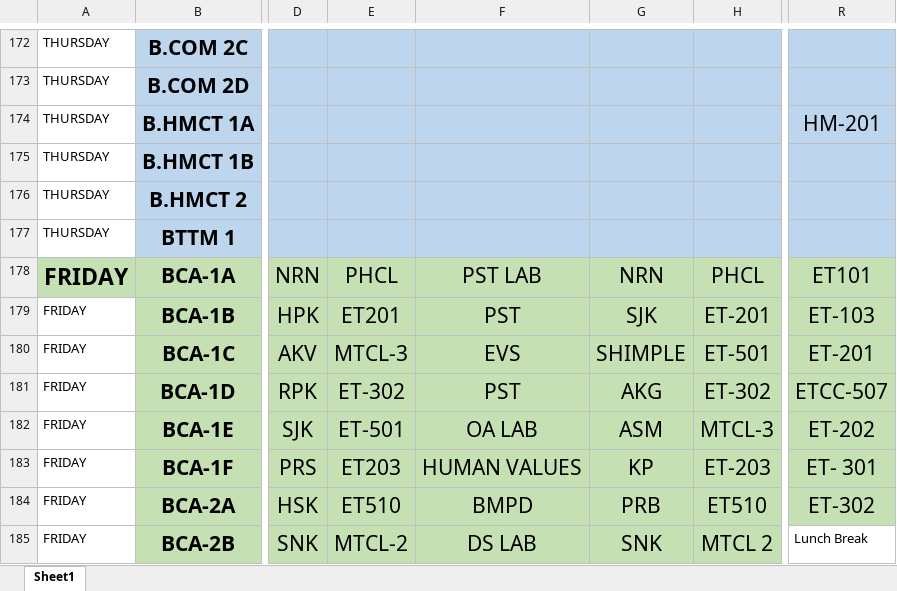
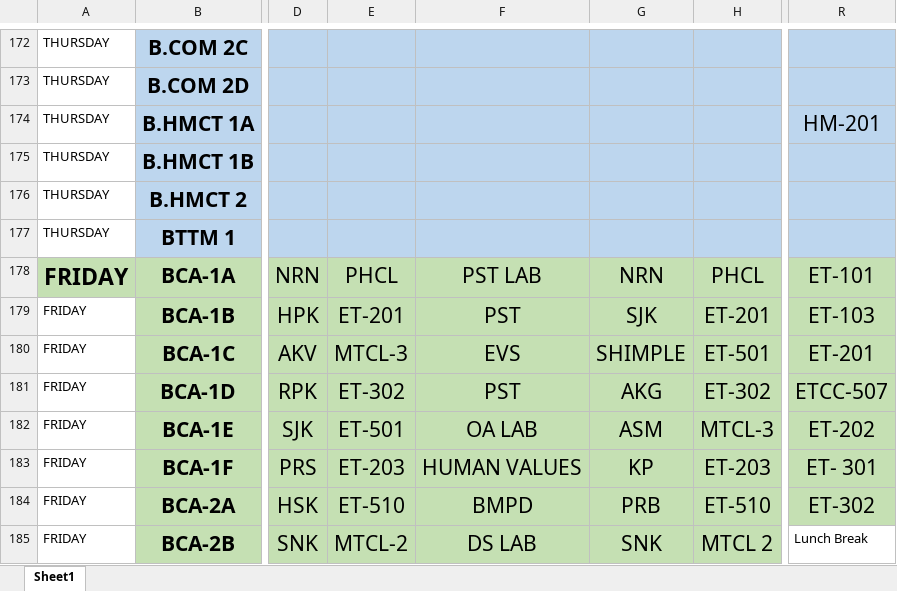
Before and after one commit to himansh025/VenueAvailability, an Excel workbook: backend/uploads/TIME-TABLE_W.E.F_25AUGUST2025.xlsx, sheet Sheet1, drawn as a sheet; only a part is shown, gaps mark what is left out; values as stored, in another font and other column widths than the file's, no borders; the diff covers the shown part only; the diff names each change by its address in the sheet, - before the commit and + after, or states it on an @@ line.

```diff
--- a/backend/uploads/TIME-TABLE_W.E.F_25AUGUST2025.xlsx (sheet Sheet1)
+++ b/backend/uploads/TIME-TABLE_W.E.F_25AUGUST2025.xlsx (sheet Sheet1)
-R178: ET101
+R178: ET-101
-E179: ET201
+E179: ET-201
-E183: ET203
+E183: ET-203
-E184: ET510
+E184: ET-510
-H184: ET510
+H184: ET-510
```
Also changed, not shown: 28 edited cells elsewhere in this sheet, 3 other files.
